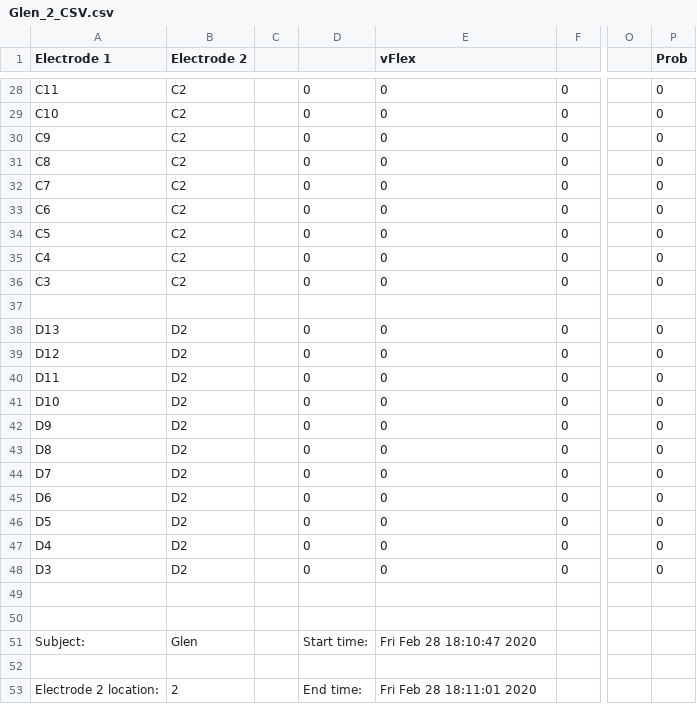
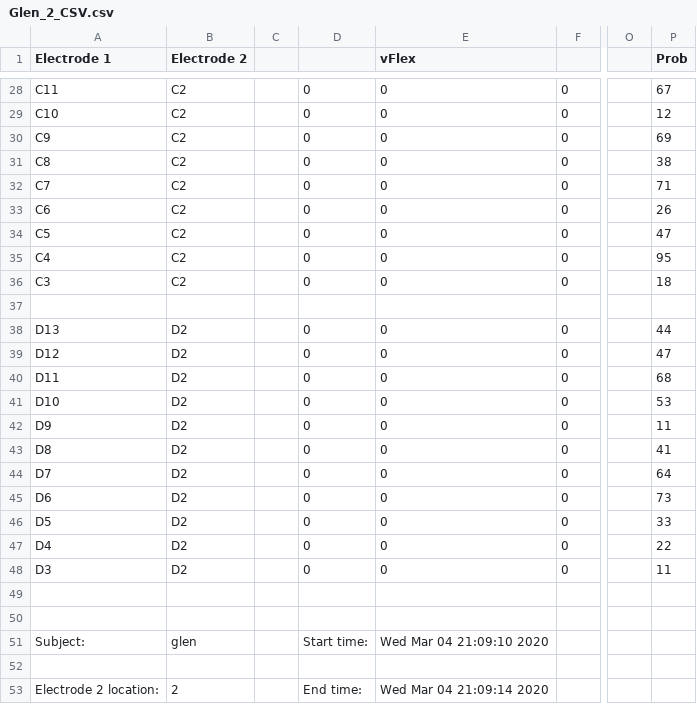
Before and after one commit to glenbenatiro/FESAutomation, a CSV file: results/Glen_2_CSV.csv, drawn as a sheet; only a part is shown, gaps mark what is left out; the diff covers the shown part only; the diff names each change by its address in the sheet, - before the commit and + after, or states it on an @@ line.

```diff
--- a/results/Glen_2_CSV.csv
+++ b/results/Glen_2_CSV.csv
-P28 (Prob): 0
+P28 (Prob): 67
-P29 (Prob): 0
+P29 (Prob): 12
-P30 (Prob): 0
+P30 (Prob): 69
-P31 (Prob): 0
+P31 (Prob): 38
-P32 (Prob): 0
+P32 (Prob): 71
-P33 (Prob): 0
+P33 (Prob): 26
-P34 (Prob): 0
+P34 (Prob): 47
-P35 (Prob): 0
+P35 (Prob): 95
-P36 (Prob): 0
+P36 (Prob): 18
-P38 (Prob): 0
+P38 (Prob): 44
-P39 (Prob): 0
+P39 (Prob): 47
-P40 (Prob): 0
+P40 (Prob): 68
-P41 (Prob): 0
+P41 (Prob): 53
-P42 (Prob): 0
+P42 (Prob): 11
-P43 (Prob): 0
+P43 (Prob): 41
-P44 (Prob): 0
+P44 (Prob): 64
-P45 (Prob): 0
+P45 (Prob): 73
-P46 (Prob): 0
+P46 (Prob): 33
-P47 (Prob): 0
+P47 (Prob): 22
-P48 (Prob): 0
+P48 (Prob): 11
-B51 (Electrode 2): Glen
+B51 (Electrode 2): glen
-E51 (vFlex): Fri Feb 28 18:10:47 2020
+E51 (vFlex): Wed Mar 04 21:09:10 2020
-E53 (vFlex): Fri Feb 28 18:11:01 2020
+E53 (vFlex): Wed Mar 04 21:09:14 2020
```
Also changed, not shown: 32 edited cells elsewhere in this file, 6 other files.
